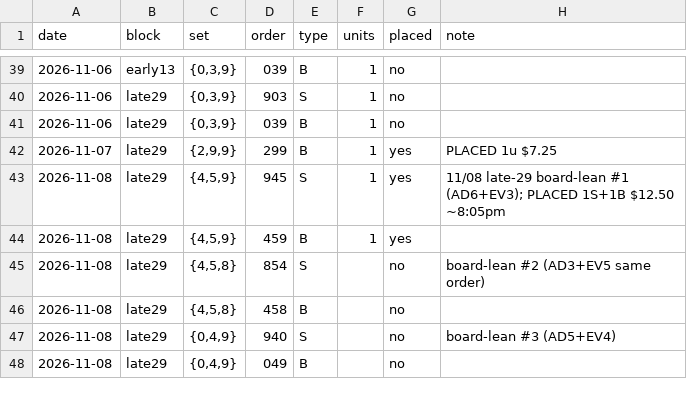
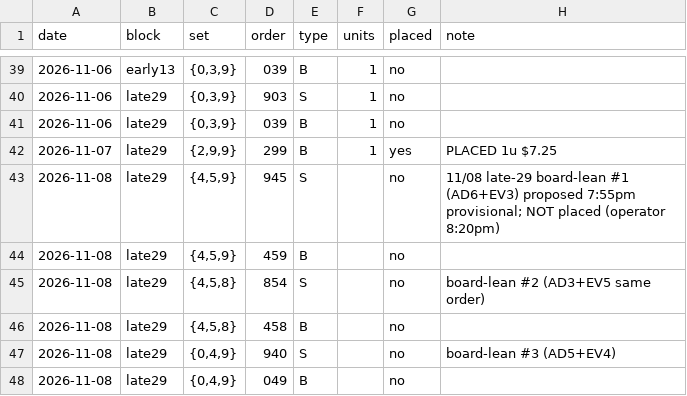
Before and after one commit to therealzerro/HM26, a CSV file: docs/operator_picks.csv, drawn as a sheet; only a part is shown, gaps mark what is left out.

```diff
--- a/docs/operator_picks.csv
+++ b/docs/operator_picks.csv
@@ -42,4 +42,4 @@ date,block,set,order,type,units,placed,note
 2026-11-07,late29,"{2,9,9}",299,B,1,yes,PLACED 1u $7.25
-2026-11-08,late29,"{4,5,9}",945,S,1,yes,11/08 late-29 board-lean #1 (AD6+EV3); PLACED 1S+1B $12.50 ~8:05pm
-2026-11-08,late29,"{4,5,9}",459,B,1,yes,
+2026-11-08,late29,"{4,5,9}",945,S,,no,11/08 late-29 board-lean #1 (AD6+EV3) proposed 7:55pm provisional; NOT placed (operator 8:20pm)
+2026-11-08,late29,"{4,5,9}",459,B,,no,
 2026-11-08,late29,"{4,5,8}",854,S,,no,board-lean #2 (AD3+EV5 same order)
```
Also changed, not shown: 1 other file.
